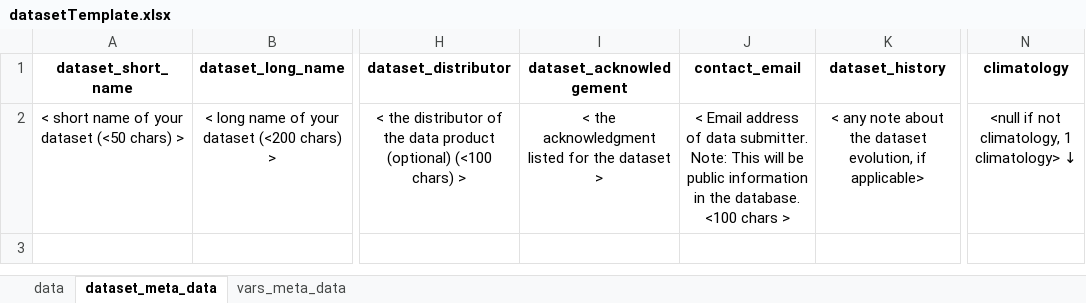
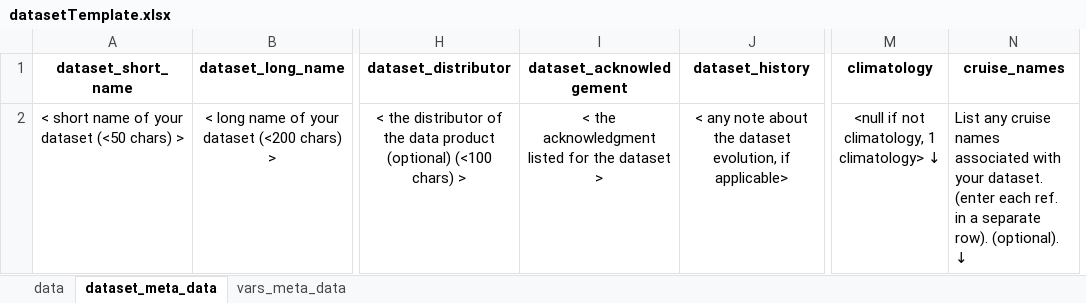
Before and after one commit to simonscmap/DBIngest, an Excel workbook: template/datasetTemplate.xlsx, sheet dataset_meta_data, drawn as a sheet; only a part is shown, gaps mark what is left out; values as stored, in another font and other column widths than the file's, no borders; removed rows and columns are numbered as before the commit, all else as after; the diff names each change by its address in the sheet, - before the commit and + after, or states it on an @@ line.

Commit message:
2020_06_25 updates to example files and template

```diff
--- a/template/datasetTemplate.xlsx (sheet dataset_meta_data)
+++ b/template/datasetTemplate.xlsx (sheet dataset_meta_data)
-column J (contact_email), row 2: < Email address of data submitter. Note: This will be public information in the database. <100 chars >
+column N (cruise_names), row 2: List any cruise names associated with your dataset. (enter each ref. in a separate row). (optional). ↓
```
Also changed, not shown: 7 other files.
